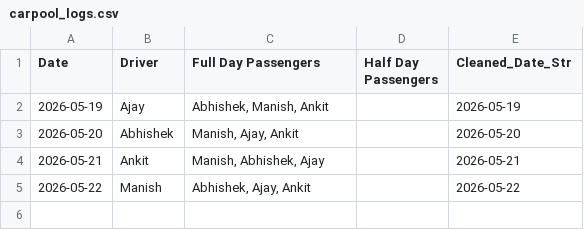
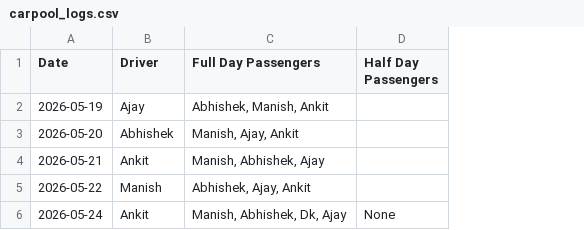
Before and after one commit to manishtripathiirman-collab/carpool-app, a CSV file: carpool_logs.csv, drawn as a sheet; removed rows and columns are numbered as before the commit, all else as after; the diff names each change by its address in the sheet, - before the commit and + after, or states it on an @@ line.

Commit message:
Update trip logs for 2026-05-24

```diff
--- a/carpool_logs.csv
+++ b/carpool_logs.csv
-column E (Cleaned_Date_Str), rows 2-5: 2026-05-19 | 2026-05-20 | 2026-05-21 | 2026-05-22
+row 6: 2026-05-24 | Ankit | Manish, Abhishek, Dk, Ajay | None
```
